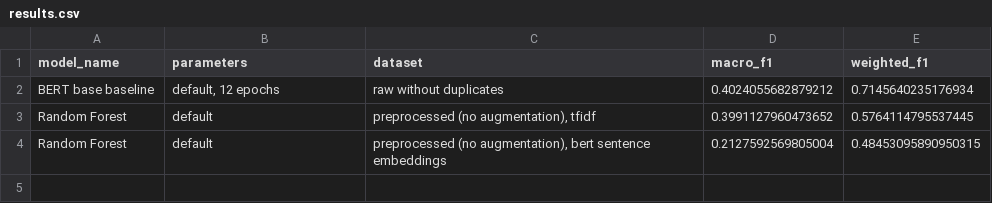
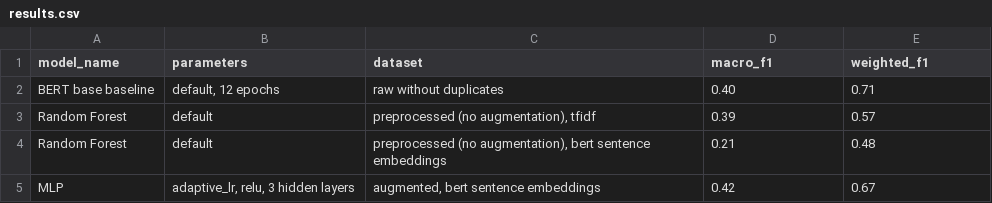
Before and after one commit to lcesaratto/Staatlichen-Ausgaben-Klassifizierung, a CSV file: results/results.csv, drawn as a sheet.

Commit message:
optimizing model performance

```diff
--- a/results/results.csv
+++ b/results/results.csv
@@ -1,4 +1,5 @@
 model_name,parameters,dataset,macro_f1,weighted_f1
-BERT base baseline,"default, 12 epochs",raw without duplicates,0.4024055682879212,0.7145640235176934
-Random Forest,default,"preprocessed (no augmentation), tfidf",0.3991127960473652,0.5764114795537445
-Random Forest,default,"preprocessed (no augmentation), bert sentence embeddings",0.2127592569805004,0.48453095890950315
+BERT base baseline,"default, 12 epochs",raw without duplicates,0.40,0.71
+Random Forest,default,"preprocessed (no augmentation), tfidf",0.39,0.57
+Random Forest,default,"preprocessed (no augmentation), bert sentence embeddings",0.21,0.48
+MLP,"adaptive_lr, relu, 3 hidden layers","augmented, bert sentence embeddings",0.42,0.67
```
Also changed, not shown: 18 other files.
